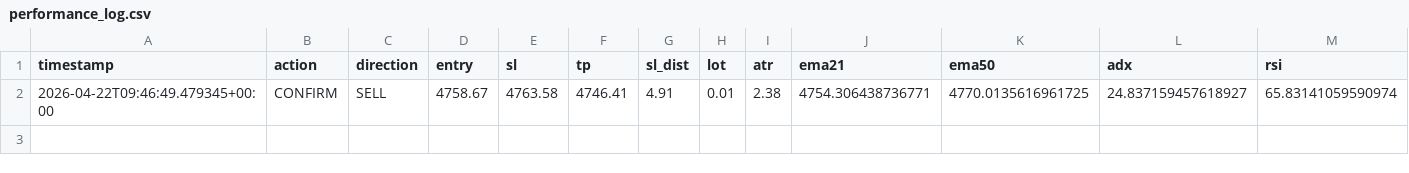
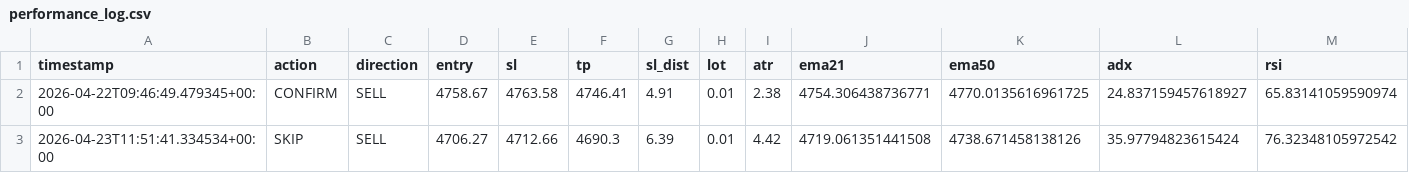
Before and after one commit to beer598623/xauusd-signal-bot, a CSV file: performance_log.csv, drawn as a sheet; only a part is shown; rows hold the shown columns only; the diff names each change by its address in the sheet, - before the commit and + after, or states it on an @@ line.

```diff
--- a/performance_log.csv
+++ b/performance_log.csv
+row 3: 2026-04-23T11:51:41.334534+00:00 | SKIP | SELL | 4706.27 | 4712.66 | 4690.3 | 6.39 | 0.01 | 4.42 | 4719.061351441508 | 4738.671458138126 | 35.97794823615424 | 76.32348105972542
```
